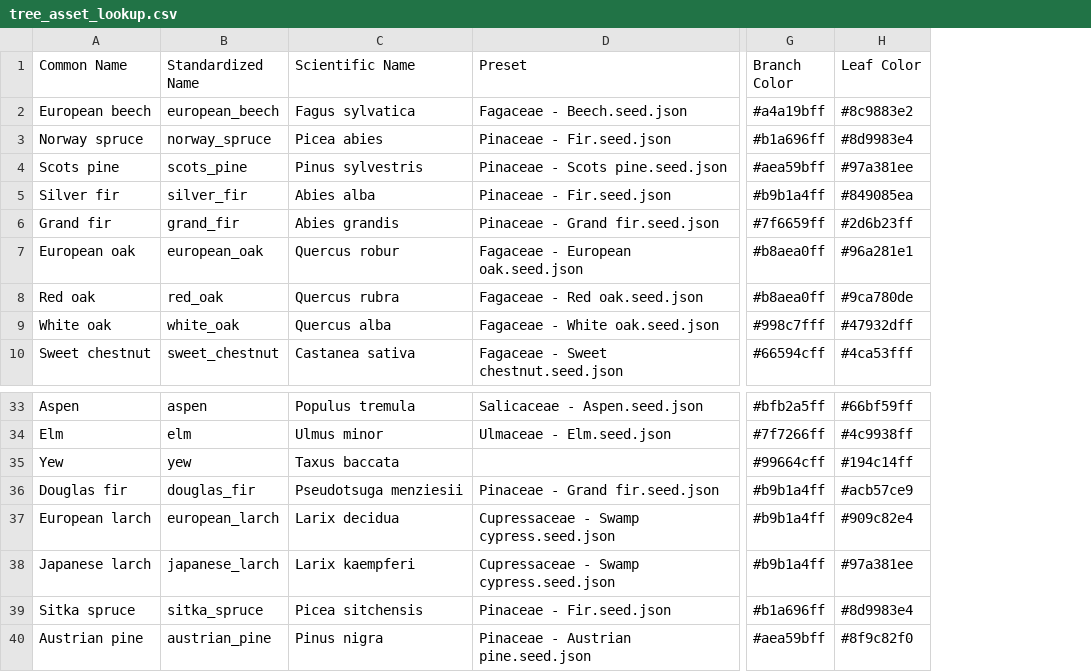
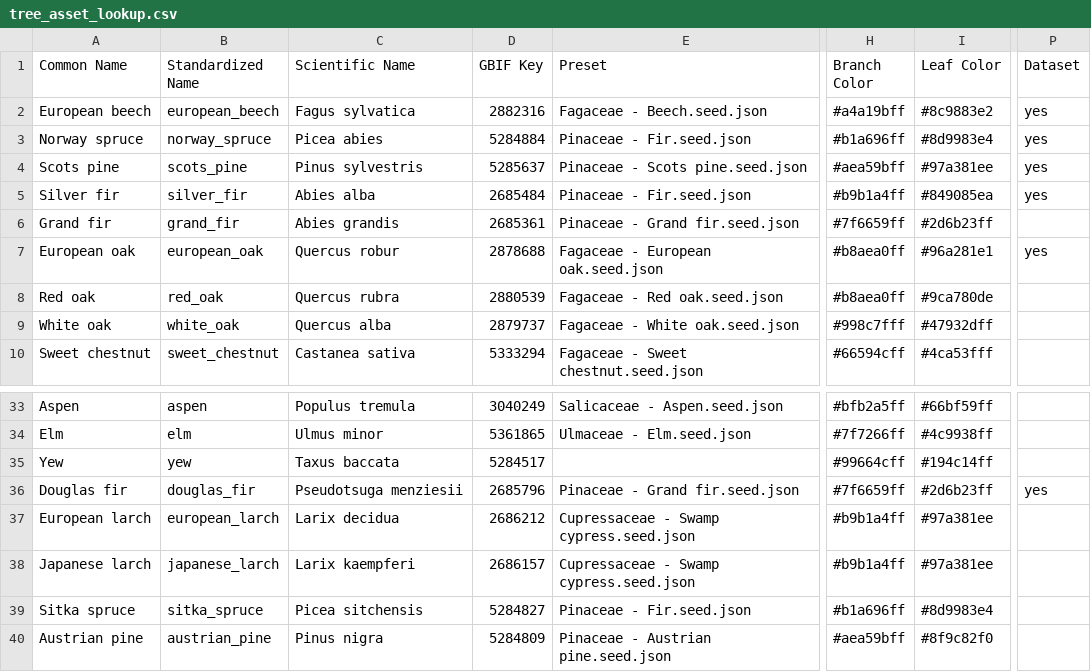
Before and after one commit to XRFutureForests/growpy, a CSV file: config/tree_asset_lookup.csv, drawn as a sheet; only a part is shown, gaps mark what is left out; addresses are those after the commit; the diff names each change by its address in the sheet, - before the commit and + after, or states it on an @@ line.

Commit message:
fresh start dataset creation

```diff
--- a/config/tree_asset_lookup.csv
+++ b/config/tree_asset_lookup.csv
+column D (GBIF Key), rows 2-10: 2882316 | 5284884 | 5285637 | 2685484 | 2685361 | 2878688 | 2880539 | 2879737 | 5333294; rows 33-40: 3040249 | 5361865 | 5284517 | 2685796 | 2686212 | 2686157 | 5284827 | 5284809
+column P (Dataset), rows 2-7: yes | yes | yes | yes |  | yes; row 36: yes
-H36 (Branch Color): #b9b1a4ff
+H36 (Branch Color): #7f6659ff
-I36 (Leaf Color): #acb57ce9
+I36 (Leaf Color): #2d6b23ff
-I37 (Leaf Color): #909c82e4
+I37 (Leaf Color): #97a381ee
```
Also changed, not shown: src/growpy/config/templates/tree_asset_lookup.csv, 24 other files.
